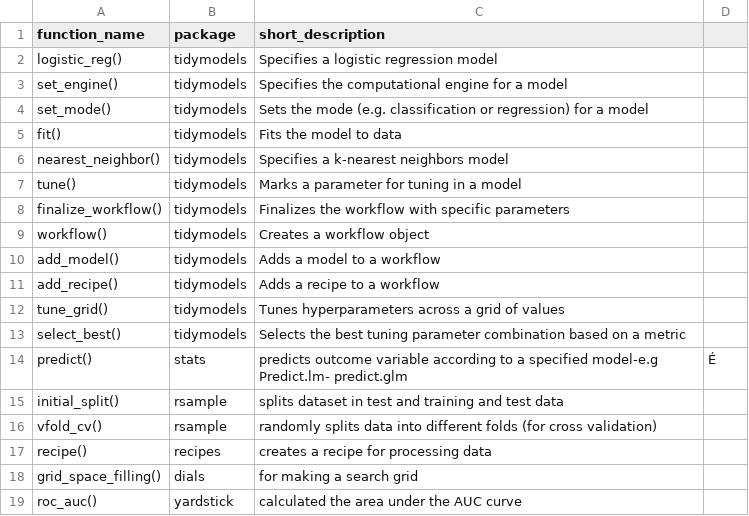
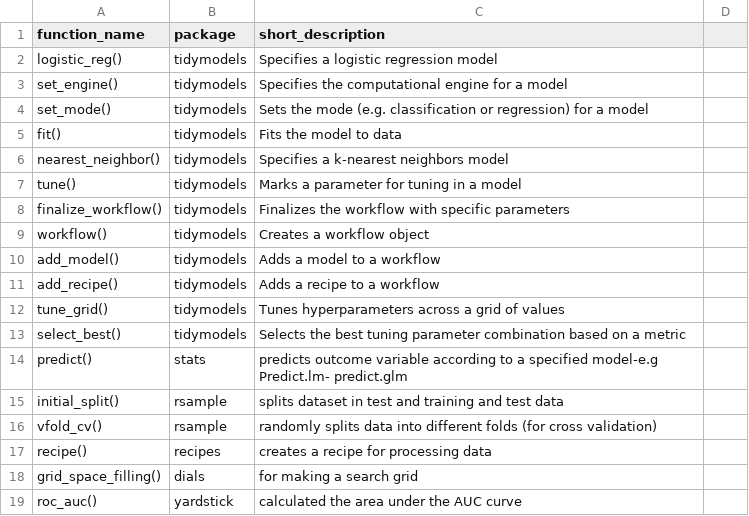
Before and after one commit to SonjaBlesch/ban400-exam-notes, a CSV file: functions/04-machine_learning.csv, drawn as a sheet; the diff names each change by its address in the sheet, - before the commit and + after, or states it on an @@ line.

```diff
--- a/functions/04-machine_learning.csv
+++ b/functions/04-machine_learning.csv
-D14: É
+D14: (empty)
```
Also changed, not shown: 1 other file.
